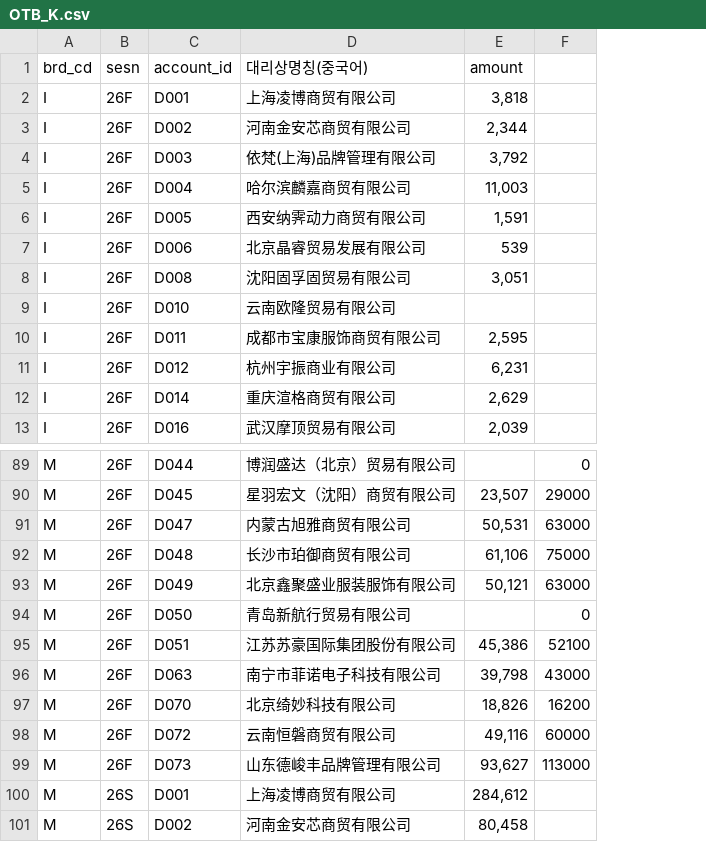
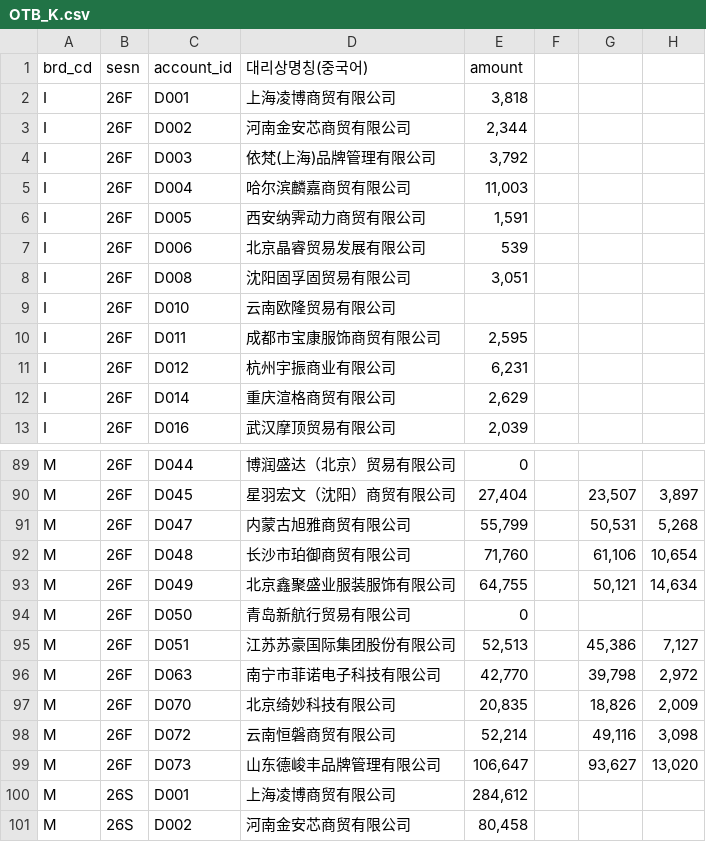
Before and after one commit to xuanm0221-dev/FRinvt, a CSV file: OTB_K.csv, drawn as a sheet; only a part is shown, gaps mark what is left out; removed rows and columns are numbered as before the commit, all else as after; the diff covers the shown part only; the diff names each change by its address in the sheet, - before the commit and + after, or states it on an @@ line.

```diff
--- a/OTB_K.csv
+++ b/OTB_K.csv
-column F, rows 89-99: 0 | 29000 | 63000 | 75000 | 63000 | 0 | 52100 | 43000 | 16200 | 60000 | 113000
+column F, empty
+column G, rows 90-99: 23,507 | 50,531 | 61,106 | 50,121 |  | 45,386 | 39,798 | 18,826 | 49,116 | 93,627
+column H, rows 90-99: 3,897 | 5,268 | 10,654 | 14,634 |  | 7,127 | 2,972 | 2,009 | 3,098 | 13,020
-E89 (amount): (empty)
+E89 (amount): 0
-E90 (amount): 23,507
+E90 (amount): 27,404
-E91 (amount): 50,531
+E91 (amount): 55,799
-E92 (amount): 61,106
+E92 (amount): 71,760
-E93 (amount): 50,121
+E93 (amount): 64,755
-E94 (amount): (empty)
+E94 (amount): 0
-E95 (amount): 45,386
+E95 (amount): 52,513
-E96 (amount): 39,798
+E96 (amount): 42,770
-E97 (amount): 18,826
+E97 (amount): 20,835
-E98 (amount): 49,116
+E98 (amount): 52,214
-E99 (amount): 93,627
+E99 (amount): 106,647
```
Also changed, not shown: 27 edited cells elsewhere in this file, 6 other files.
